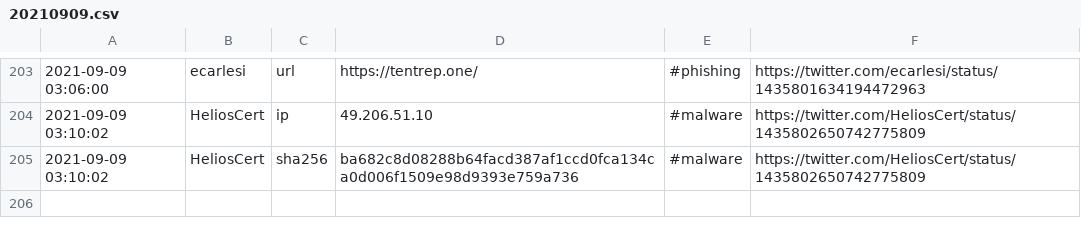
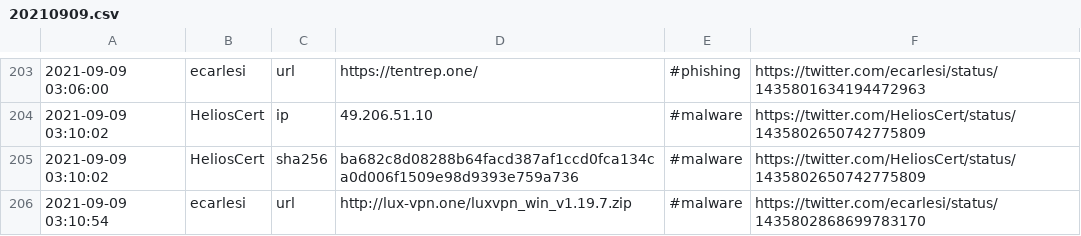
Before and after one commit to Shivammalaviya/TweetFeed, a CSV file: Sep_2021/20210909.csv, drawn as a sheet; only a part is shown, gaps mark what is left out.

```diff
--- a/Sep_2021/20210909.csv
+++ b/Sep_2021/20210909.csv
@@ -205 +205,2 @@
 2021-09-09 03:10:02,HeliosCert,sha256,ba682c8d08288b64facd387af1ccd0fca134ca0d006f1509e98d9393e759a736,#malware,https://twitter.com/HeliosCert/status/1435802650742775809
+2021-09-09 03:10:54,ecarlesi,url,http://lux-vpn.one/luxvpn_win_v1.19.7.zip,#malware,https://twitter.com/ecarlesi/status/1435802868699783170
```
Also changed, not shown: today.csv, week.csv, 3 other files.
